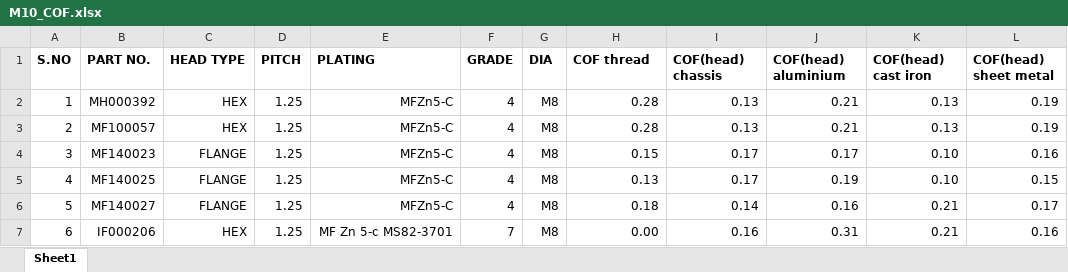
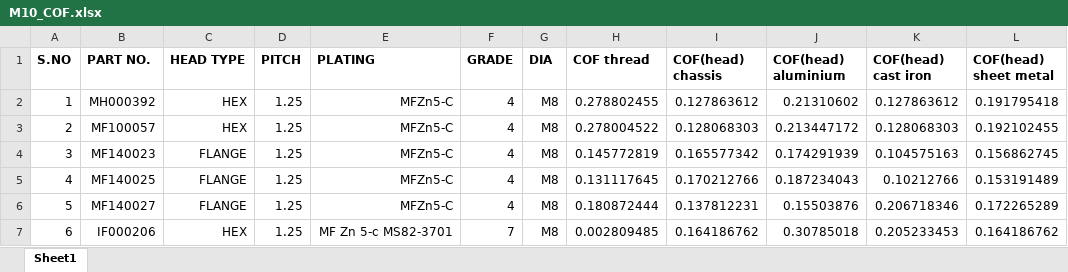
Before and after one commit to Saurabh200021/Bolt-Coefficient, an Excel workbook: M10_COF.xlsx, sheet Sheet1, drawn as a sheet; only a part is shown; values as stored, in another font and other column widths than the file's, no borders; the diff covers the shown part only; the diff names each change by its address in the sheet, - before the commit and + after, or states it on an @@ line.

```diff
--- a/M10_COF.xlsx (sheet Sheet1)
+++ b/M10_COF.xlsx (sheet Sheet1)
-H2 (COF thread): 0.28
+H2 (COF thread): 0.278802455
-I2 (COF(head) chassis): 0.13
+I2 (COF(head) chassis): 0.127863612
-J2 (COF(head) aluminium): 0.21
+J2 (COF(head) aluminium): 0.21310602
-K2 (COF(head) cast iron): 0.13
+K2 (COF(head) cast iron): 0.127863612
-L2 (COF(head) sheet metal): 0.19
+L2 (COF(head) sheet metal): 0.191795418
-H3 (COF thread): 0.28
+H3 (COF thread): 0.278004522
-I3 (COF(head) chassis): 0.13
+I3 (COF(head) chassis): 0.128068303
-J3 (COF(head) aluminium): 0.21
+J3 (COF(head) aluminium): 0.213447172
-K3 (COF(head) cast iron): 0.13
+K3 (COF(head) cast iron): 0.128068303
-L3 (COF(head) sheet metal): 0.19
+L3 (COF(head) sheet metal): 0.192102455
-H4 (COF thread): 0.15
+H4 (COF thread): 0.145772819
-I4 (COF(head) chassis): 0.17
+I4 (COF(head) chassis): 0.165577342
-J4 (COF(head) aluminium): 0.17
+J4 (COF(head) aluminium): 0.174291939
-K4 (COF(head) cast iron): 0.10
+K4 (COF(head) cast iron): 0.104575163
-L4 (COF(head) sheet metal): 0.16
+L4 (COF(head) sheet metal): 0.156862745
-H5 (COF thread): 0.13
+H5 (COF thread): 0.131117645
-I5 (COF(head) chassis): 0.17
+I5 (COF(head) chassis): 0.170212766
-J5 (COF(head) aluminium): 0.19
+J5 (COF(head) aluminium): 0.187234043
-K5 (COF(head) cast iron): 0.10
+K5 (COF(head) cast iron): 0.10212766
-L5 (COF(head) sheet metal): 0.15
+L5 (COF(head) sheet metal): 0.153191489
-H6 (COF thread): 0.18
+H6 (COF thread): 0.180872444
-I6 (COF(head) chassis): 0.14
+I6 (COF(head) chassis): 0.137812231
-J6 (COF(head) aluminium): 0.16
+J6 (COF(head) aluminium): 0.15503876
-K6 (COF(head) cast iron): 0.21
+K6 (COF(head) cast iron): 0.206718346
-L6 (COF(head) sheet metal): 0.17
+L6 (COF(head) sheet metal): 0.172265289
-H7 (COF thread): 0.00
+H7 (COF thread): 0.002809485
-I7 (COF(head) chassis): 0.16
+I7 (COF(head) chassis): 0.164186762
-J7 (COF(head) aluminium): 0.31
+J7 (COF(head) aluminium): 0.30785018
-K7 (COF(head) cast iron): 0.21
+K7 (COF(head) cast iron): 0.205233453
-L7 (COF(head) sheet metal): 0.16
+L7 (COF(head) sheet metal): 0.164186762
```
Also changed, not shown: 61 added rows and 594 edited cells elsewhere in this sheet, 13 other files.
